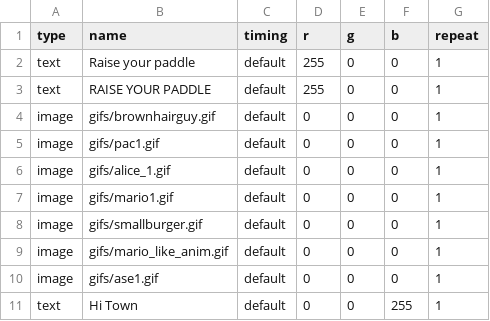
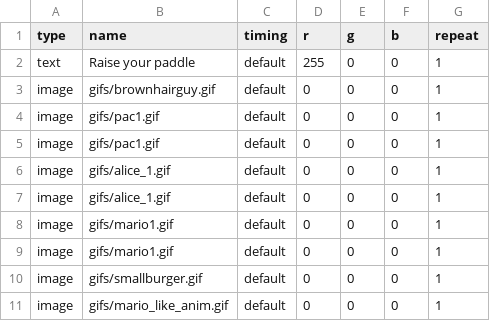
Before and after one commit to alanswx/PiPixelFrame, a CSV file: playlists/imageloop.csv, drawn as a sheet; only a part is shown; the shorter side is filled out with more unchanged rows; the diff covers the shown part only.

```diff
--- a/playlists/imageloop.csv
+++ b/playlists/imageloop.csv
@@ -2,6 +2,8 @@ type,name,timing,r,g,b,repeat
 text,Raise your paddle,default,255,0,0,1
-text,RAISE YOUR PADDLE,default,255,0,0,1
 image,gifs/brownhairguy.gif,default,0,0,0,1
 image,gifs/pac1.gif,default,0,0,0,1
+image,gifs/pac1.gif,default,0,0,0,1
 image,gifs/alice_1.gif,default,0,0,0,1
+image,gifs/alice_1.gif,default,0,0,0,1
+image,gifs/mario1.gif,default,0,0,0,1
 image,gifs/mario1.gif,default,0,0,0,1
```
Also changed, not shown: 11 added rows and 1 removed row elsewhere in this file.
